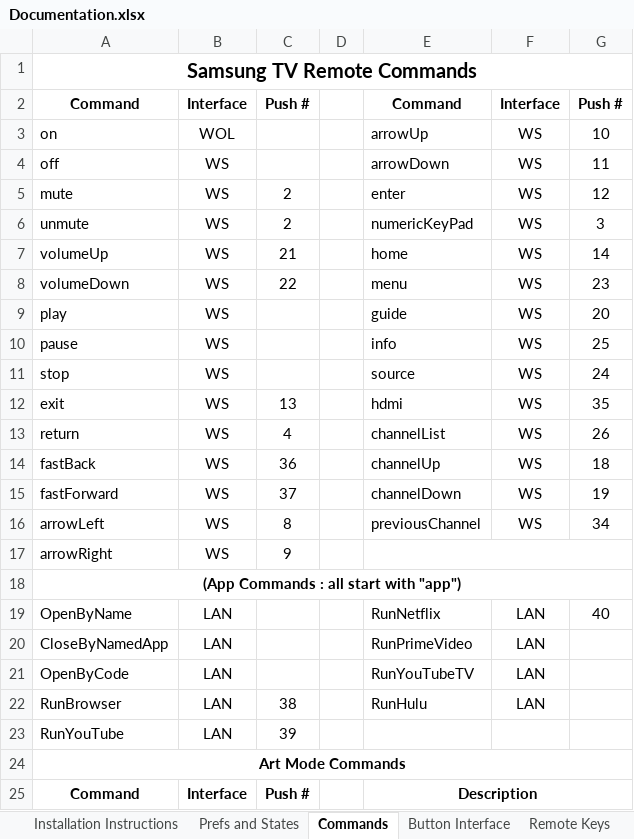
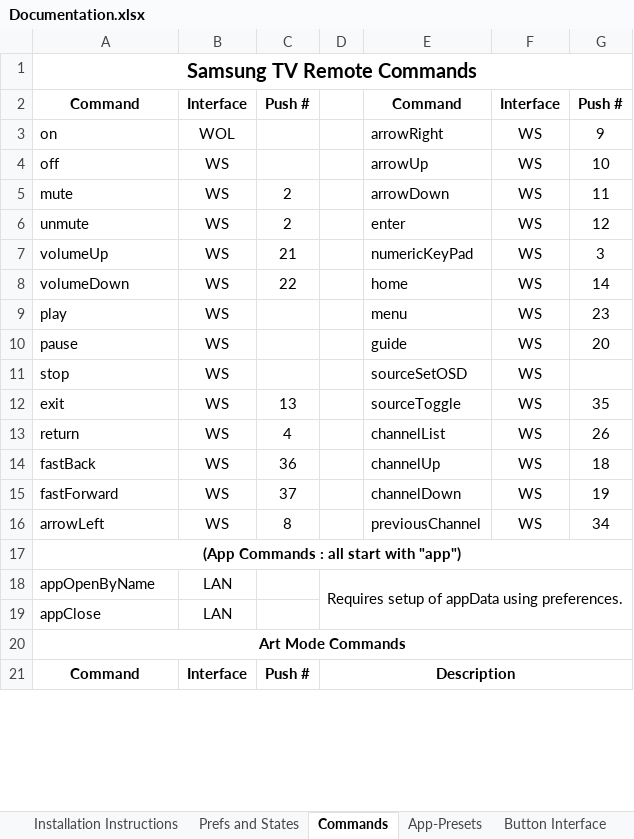
Before and after one commit to hubitrep/SamsungTvRemote, an Excel workbook: Docs/Documentation.xlsx, sheet Commands, drawn as a sheet; only a part is shown; values as stored, in another font and other column widths than the file's, no borders; removed rows and columns are numbered as before the commit, all else as after; the diff covers the shown part only; the diff names each change by its address in the sheet, - before the commit and + after, or states it on an @@ line.

```diff
--- a/Docs/Documentation.xlsx (sheet Commands)
+++ b/Docs/Documentation.xlsx (sheet Commands)
+sheet tab: App-Presets
-E3: arrowUp
+E3: arrowRight
-G3: 10
+G3: 9
-E4: arrowDown
+E4: arrowUp
-G4: 11
+G4: 10
-E5: enter
+E5: arrowDown
-G5: 12
+G5: 11
-E6: numericKeyPad
+E6: enter
-G6: 3
+G6: 12
-E7: home
+E7: numericKeyPad
-G7: 14
+G7: 3
-E8: menu
+E8: home
-G8: 23
+G8: 14
-E9: guide
+E9: menu
-G9: 20
+G9: 23
-E10: info
+E10: guide
-G10: 25
+G10: 20
-E11: source
+E11: sourceSetOSD
-G11: 24
+G11: (empty)
-E12: hdmi
+E12: sourceToggle
-row 17: arrowRight | WS | 9
-row 19: OpenByName | LAN |  |  | RunNetflix | LAN | 40
-row 20: CloseByNamedApp | LAN |  |  | RunPrimeVideo | LAN
-row 21: OpenByCode | LAN |  |  | RunYouTubeTV | LAN
-row 22: RunBrowser | LAN | 38 |  | RunHulu | LAN
-row 23: RunYouTube | LAN | 39
+row 18: appOpenByName | LAN |  | Requires setup of appData using preferences.
+row 19: appClose | LAN
-D21: (empty)
+D21: Description
+D21:G21 merged
-E21: Description
+E21: (empty)
-E25:G25 merged
```
Also changed, not shown: 12 added rows, 2 removed rows, 14 edited cells and merged cells elsewhere in this sheet, sheet Prefs and States, sheet Installation Instructions, other sheet tabs, 8 other files.
